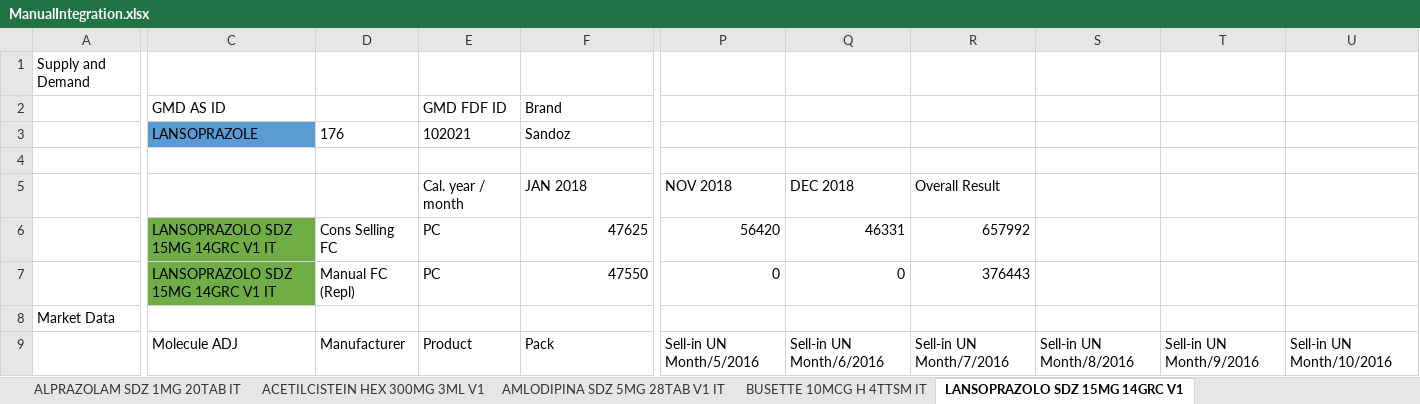
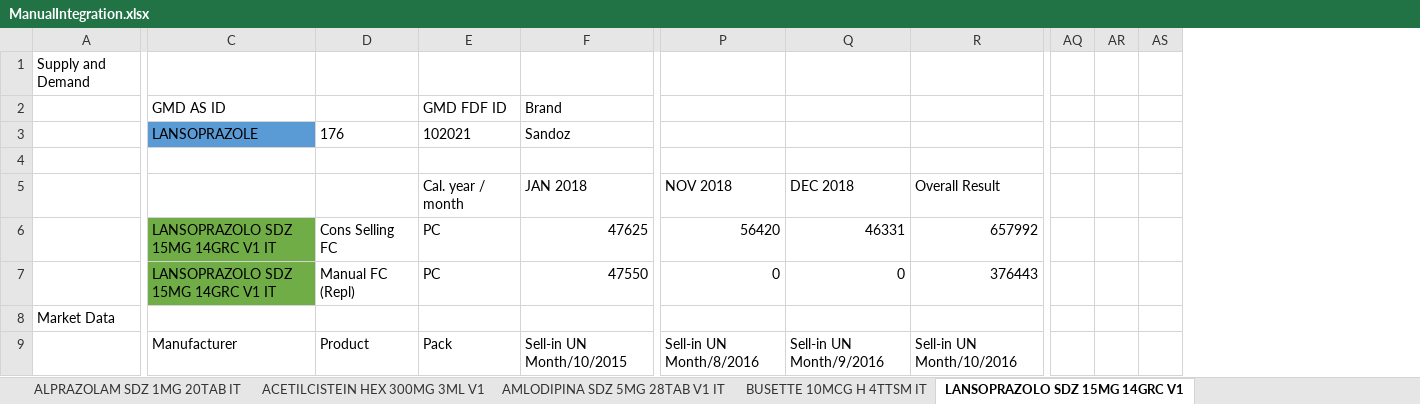
Before and after one commit to Arlind1992/PolimiResearch, an Excel workbook: ai_analysis/ManualIntegration.xlsx, sheet LANSOPRAZOLO SDZ 15MG 14GRC V1, drawn as a sheet; only a part is shown, gaps mark what is left out; values as stored, in another font and other column widths than the file's, no borders; removed rows and columns are numbered as before the commit, all else as after; the diff covers the shown part only; the diff names each change by its address in the sheet, - before the commit and + after, or states it on an @@ line.

```diff
--- a/ai_analysis/ManualIntegration.xlsx (sheet LANSOPRAZOLO SDZ 15MG 14GRC V1)
+++ b/ai_analysis/ManualIntegration.xlsx (sheet LANSOPRAZOLO SDZ 15MG 14GRC V1)
-column P, rows 5-9: NOV 2018 | 56420 | 0 |  | Sell-in UN Month/5/2016
-column Q, rows 5-9: DEC 2018 | 46331 | 0 |  | Sell-in UN Month/6/2016
-column R, rows 5-9: Overall Result | 657992 | 376443 |  | Sell-in UN Month/7/2016
+column AQ, empty
+column AR, empty
+column AS, empty
-P5: (empty)
+P5: NOV 2018
-Q5: (empty)
+Q5: DEC 2018
-R5: (empty)
+R5: Overall Result
-P6: (empty)
+P6: 56420
-Q6: (empty)
+Q6: 46331
-R6: (empty)
+R6: 657992
-P7: (empty)
+P7: 0
-Q7: (empty)
+Q7: 0
-R7: (empty)
+R7: 376443
-C9: Molecule ADJ
+C9: Manufacturer
-D9: Manufacturer
+D9: Product
-E9: Product
+E9: Pack
-F9: Pack
+F9: Sell-in UN Month/10/2015
```
Also changed, not shown: 580 edited cells and cell formats elsewhere in this sheet, formulas that keep their value, 12 other files.
